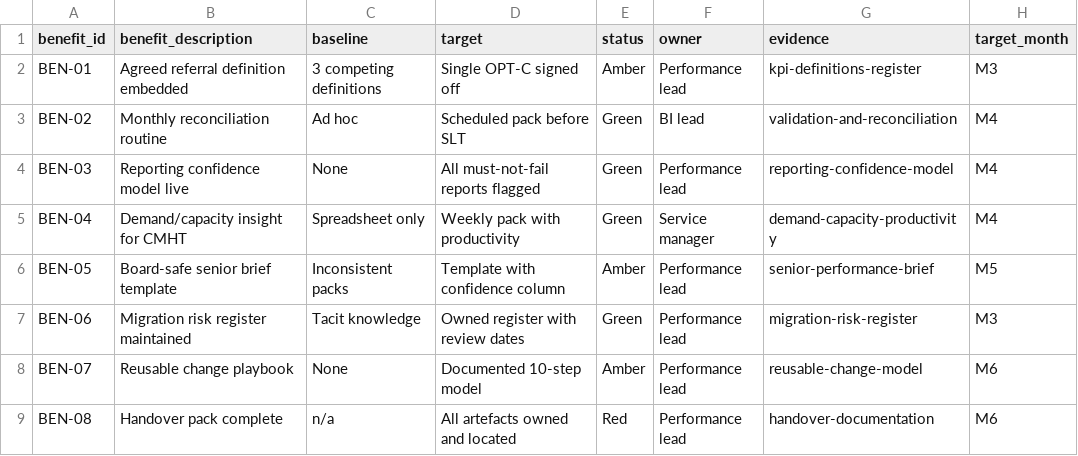
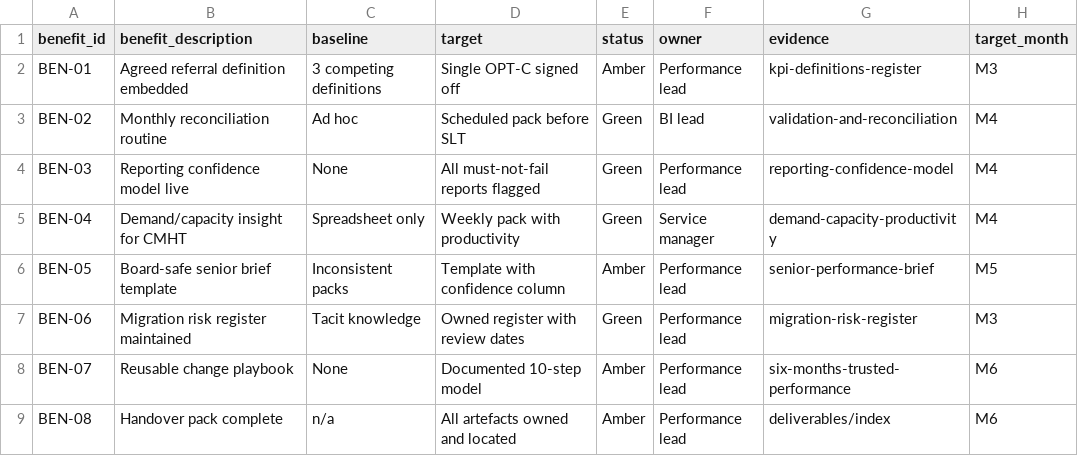
Before and after one commit to Joesalmon1985/BusinessPerformanceBusinessPartnerWebsite, a CSV file: site/secondment-demo/data/improvement_benefits_tracker.csv, drawn as a sheet.

```diff
--- a/site/secondment-demo/data/improvement_benefits_tracker.csv
+++ b/site/secondment-demo/data/improvement_benefits_tracker.csv
@@ -7,3 +7,3 @@ BEN-05,Board-safe senior brief template,Inconsistent packs,Template with confide
 BEN-06,Migration risk register maintained,Tacit knowledge,Owned register with review dates,Green,Performance lead,migration-risk-register,M3
-BEN-07,Reusable change playbook,None,Documented 10-step model,Amber,Performance lead,reusable-change-model,M6
-BEN-08,Handover pack complete,n/a,All artefacts owned and located,Red,Performance lead,handover-documentation,M6
+BEN-07,Reusable change playbook,None,Documented 10-step model,Amber,Performance lead,six-months-trusted-performance,M6
+BEN-08,Handover pack complete,n/a,All artefacts owned and located,Amber,Performance lead,deliverables/index,M6
```
Also changed, not shown: site/secondment-demo/data/change_playbook.csv, site/secondment-demo/data/data_manifest.csv, 25 other files.
